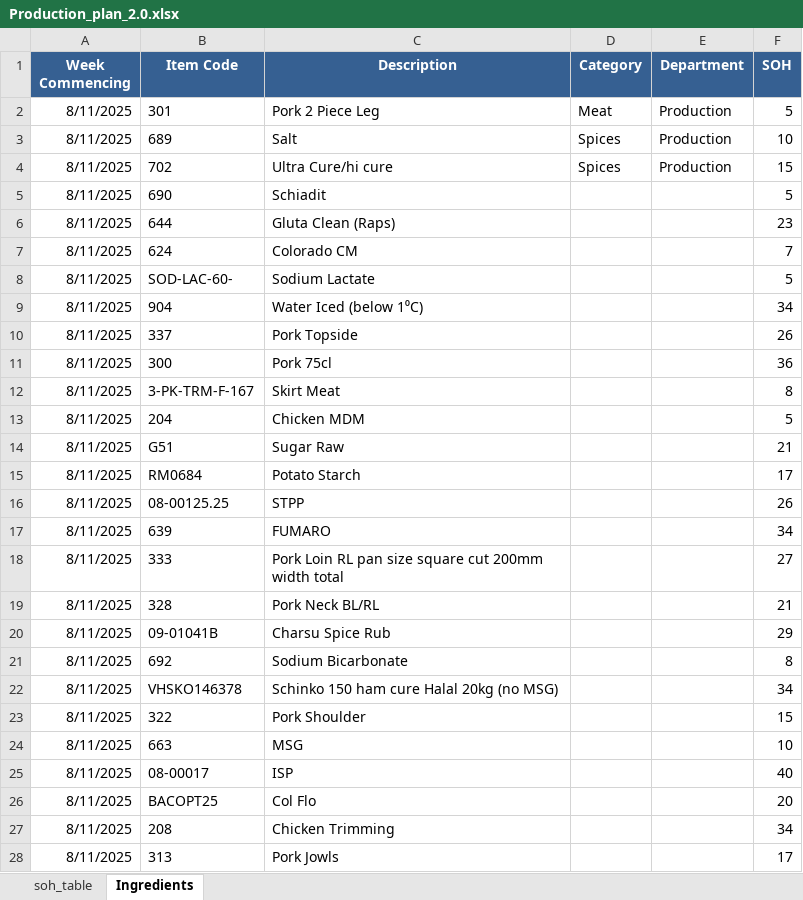
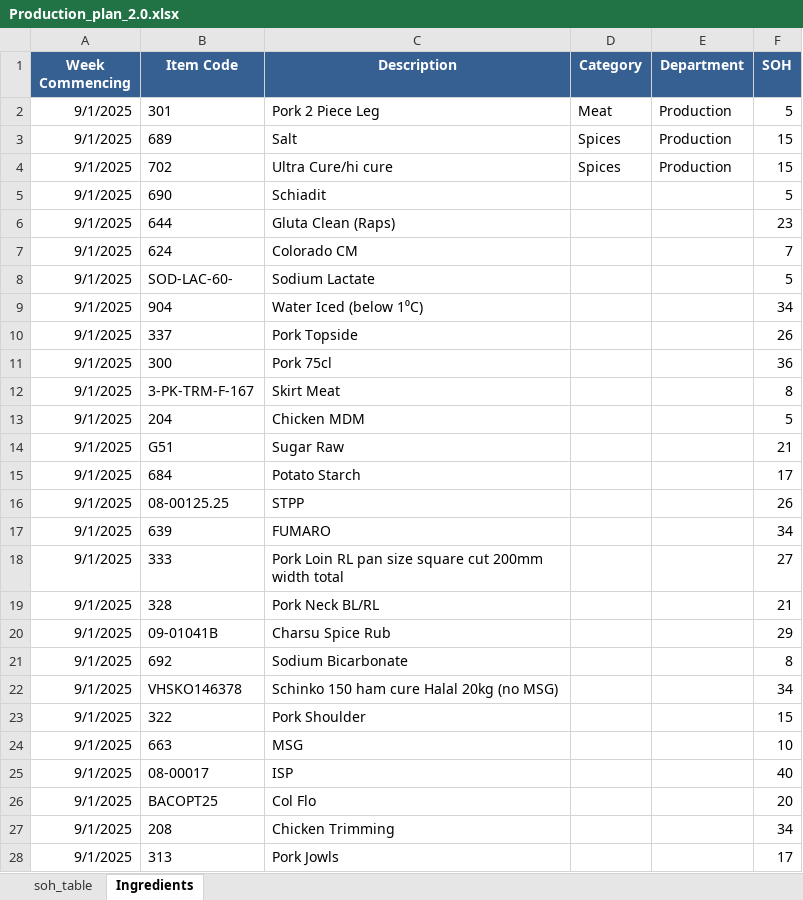
Before and after one commit to sanjaykhadka-german/GB-APP, an Excel workbook: Production_plan_2.0.xlsx, sheet Ingredients, drawn as a sheet; only a part is shown; values as stored, in another font and other column widths than the file's, no borders; the diff covers the shown part only; the diff names each change by its address in the sheet, - before the commit and + after, or states it on an @@ line.

Commit message:
updated the ingredients with date

```diff
--- a/Production_plan_2.0.xlsx (sheet Ingredients)
+++ b/Production_plan_2.0.xlsx (sheet Ingredients)
-A2:A28 (Week Commencing): 8/11/2025
+A2:A28 (Week Commencing): 9/1/2025
-F3 (SOH): 10
+F3 (SOH): 15
-B15 (Item Code): RM0684
+B15 (Item Code): 684
```
Also changed, not shown: 22 added rows and 69 edited cells elsewhere in this sheet, sheet soh_table, 9 other files.
